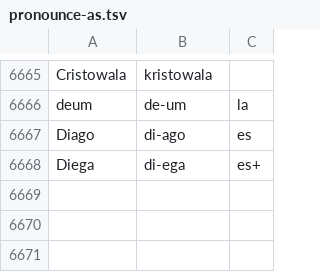
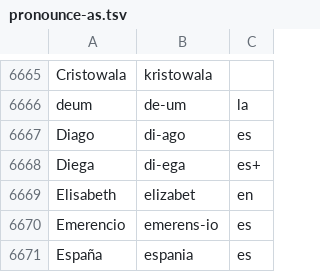
Before and after one commit to jimregan/wolnelektury-speech-corpus, a TSV file: pron-data/pronounce-as.tsv, drawn as a sheet; only a part is shown, gaps mark what is left out.

```diff
--- a/pron-data/pronounce-as.tsv
+++ b/pron-data/pronounce-as.tsv
@@ -6668 +6668,4 @@ Diago	di-ago	es
 Diega	di-ega	es+
+Elisabeth	elizabet	en
+Emerencio	emerens-io	es
+España	espania	es
```
Also changed, not shown: pron-data/filter-archaic.tsv.
